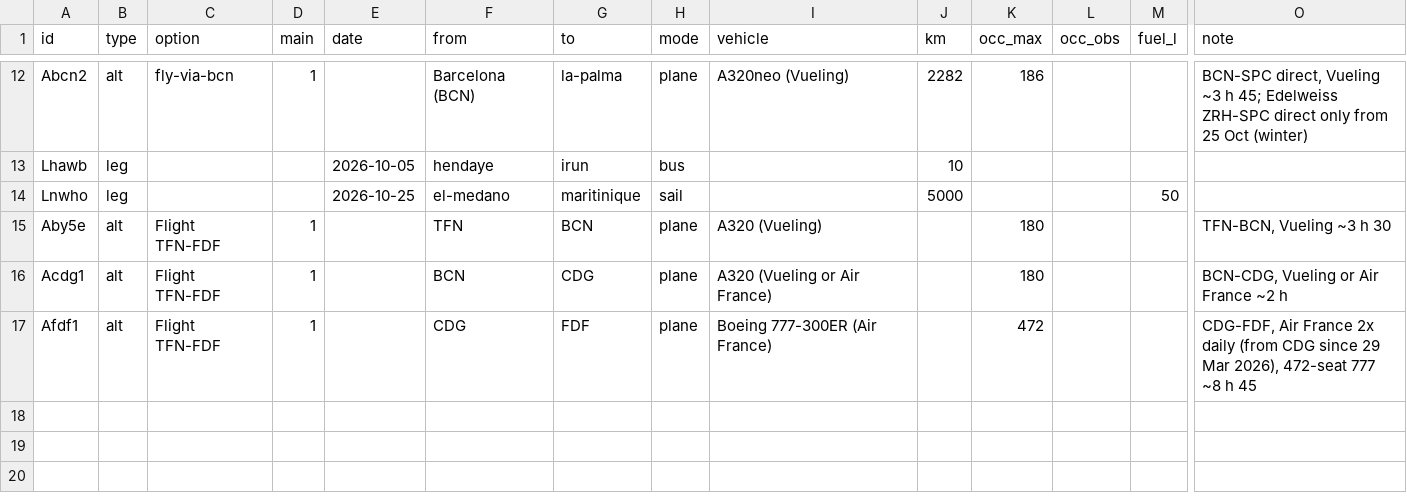
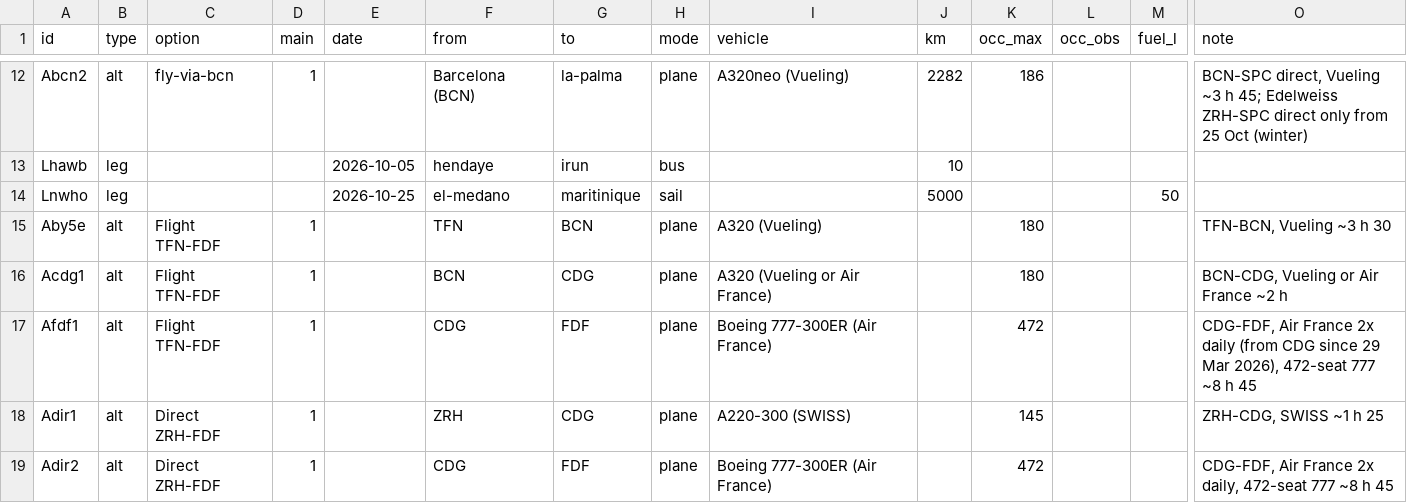
Before and after one commit to thaeussner/travel_dashboard, a CSV file: data/travel.csv, drawn as a sheet; only a part is shown, gaps mark what is left out; rows hold the shown columns only; the diff names each change by its address in the sheet, - before the commit and + after, or states it on an @@ line.

```diff
--- a/data/travel.csv
+++ b/data/travel.csv
+row 18: Adir1 | alt | Direct ZRH-FDF | 1 |  | ZRH | CDG | plane | A220-300 (SWISS) |  | 145 |  |  | ZRH-CDG, SWISS ~1 h 25
+row 19: Adir2 | alt | Direct ZRH-FDF | 1 |  | CDG | FDF | plane | Boeing 777-300ER (Air France) |  | 472 |  |  | CDG-FDF, Air France 2x daily, 472-seat 777 ~8 h 45
```
